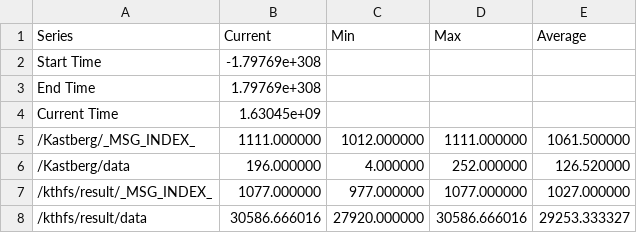
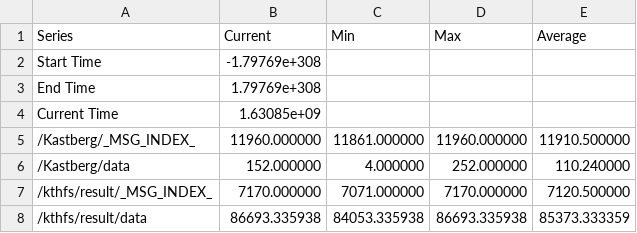
Before and after one commit to KKastberg/Formula-Student-Plotting-App, a CSV file: exercise1/plotjuggler_plot/plot_statistics.csv, drawn as a sheet.

```diff
--- a/exercise1/plotjuggler_plot/plot_statistics.csv
+++ b/exercise1/plotjuggler_plot/plot_statistics.csv
@@ -3,6 +3,6 @@ Start Time,-1.79769e+308
 End Time,1.79769e+308
-Current Time,1.63045e+09
-/Kastberg/_MSG_INDEX_,1111.000000,1012.000000,1111.000000,1061.500000
-/Kastberg/data,196.000000,4.000000,252.000000,126.520000
-/kthfs/result/_MSG_INDEX_,1077.000000,977.000000,1077.000000,1027.000000
-/kthfs/result/data,30586.666016,27920.000000,30586.666016,29253.333327
+Current Time,1.63085e+09
+/Kastberg/_MSG_INDEX_,11960.000000,11861.000000,11960.000000,11910.500000
+/Kastberg/data,152.000000,4.000000,252.000000,110.240000
+/kthfs/result/_MSG_INDEX_,7170.000000,7071.000000,7170.000000,7120.500000
+/kthfs/result/data,86693.335938,84053.335938,86693.335938,85373.333359
```
Also changed, not shown: exercise1/plotjuggler_plot/plot_data_range.csv, 1 other file.
